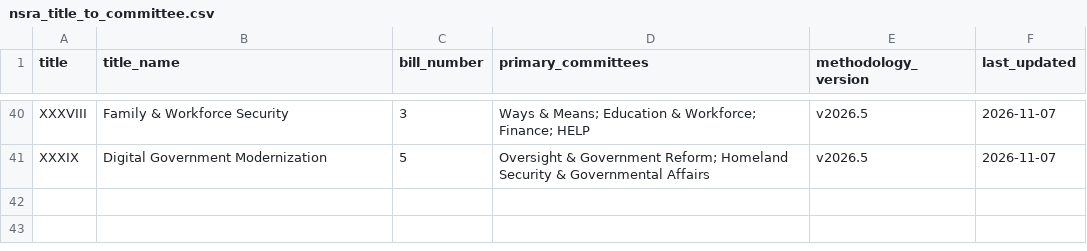
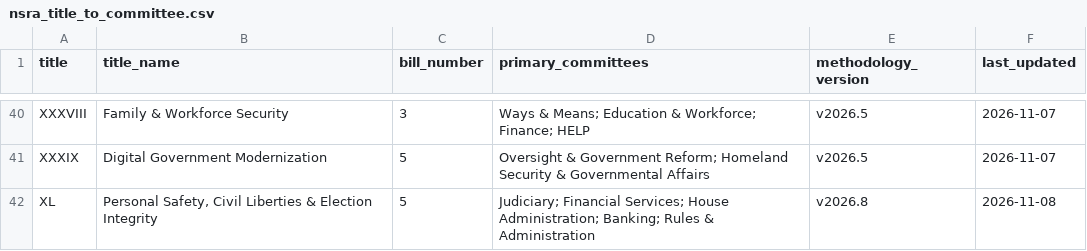
Before and after one commit to americanvault/theamericandeal, a CSV file: data/nsra_title_to_committee.csv, drawn as a sheet; only a part is shown, gaps mark what is left out.

Commit message:
Data: title to committee map

```diff
--- a/data/nsra_title_to_committee.csv
+++ b/data/nsra_title_to_committee.csv
@@ -41 +41,2 @@ XXXVIII,Family & Workforce Security,3,Ways & Means; Education & Workforce; Finan
 XXXIX,Digital Government Modernization,5,Oversight & Government Reform; Homeland Security & Governmental Affairs,v2026.5,2026-11-07
+XL,"Personal Safety, Civil Liberties & Election Integrity",5,Judiciary; Financial Services; House Administration; Banking; Rules & Administration,v2026.8,2026-11-08
```
